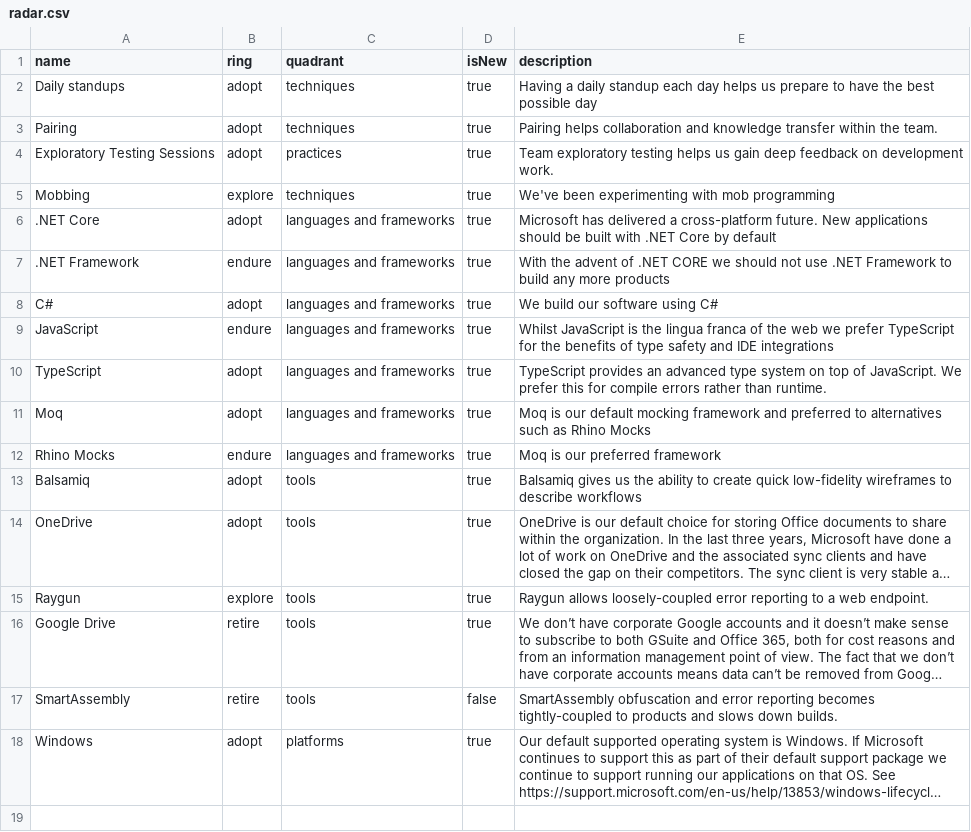
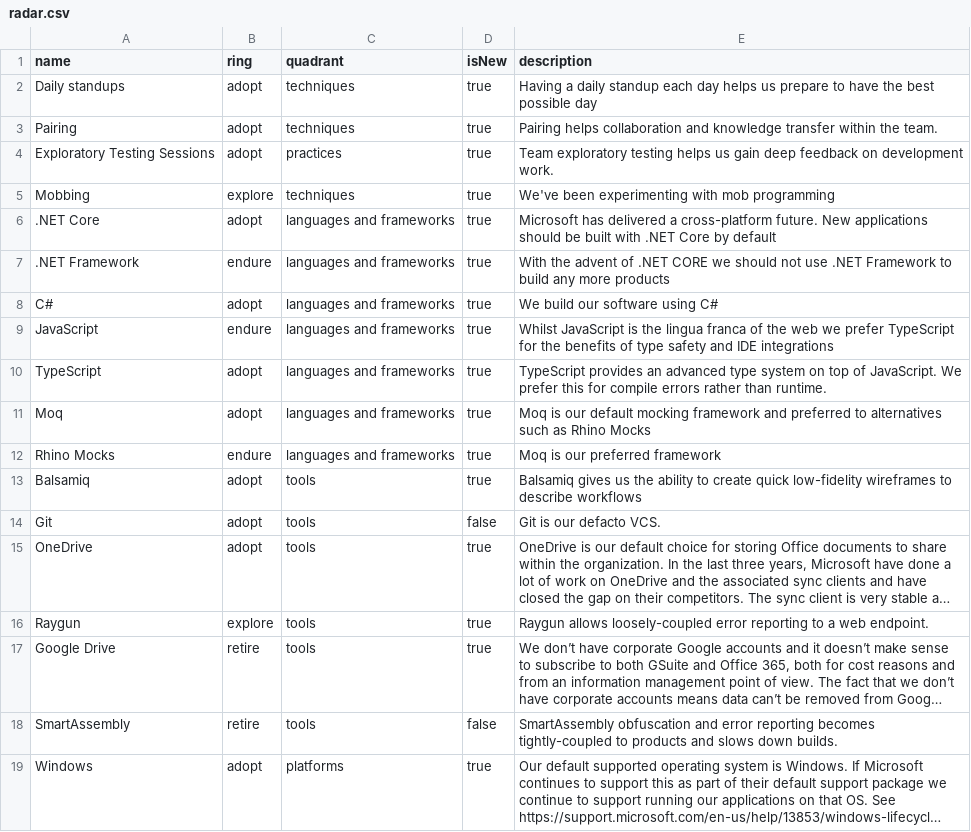
Before and after one commit to red-gate/Tech-Radar, a CSV file: radar.csv, drawn as a sheet; long unchanged cells end in …; the diff names each change by its address in the sheet, - before the commit and + after, or states it on an @@ line.

Commit message:
Add Git to tools

```diff
--- a/radar.csv
+++ b/radar.csv
+row 14: Git | adopt | tools | false | Git is our defacto VCS.
```
Also changed, not shown: smaller-context.csv.
